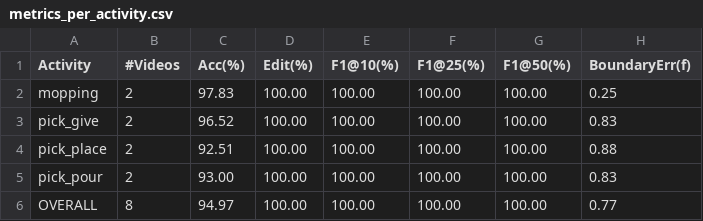
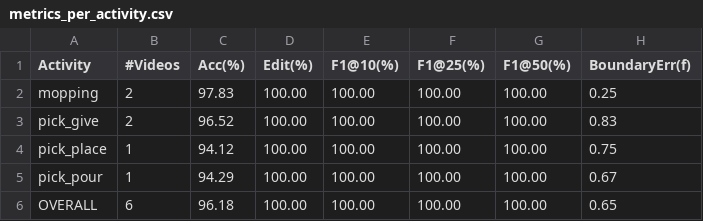
Before and after one commit to dohaerix/RoboSubtaskNet, a CSV file: metrics_per_activity.csv, drawn as a sheet.

Commit message:
Replace demo clips with representative real footage, restore full-res video
- Swap pick_place/pick_pour sample & demo clips for pick_place_519 and
  pick_pour_486, selected by matching per-video Accuracy/Edit/F1@50 to
  the paper's reported RoboSubtaskNet aggregate (94.33/99.48/97.50),
  now that real raw footage is available for the full test set.
- Regenerate the combined 6-model qualitative figures, predictions, and
  metrics_per_activity.csv/results_table for the new sample.
- Restore the demo video to its original 720p resolution.

```diff
--- a/metrics_per_activity.csv
+++ b/metrics_per_activity.csv
@@ -3,4 +3,4 @@ mopping,2,97.83,100.00,100.00,100.00,100.00,0.25
 pick_give,2,96.52,100.00,100.00,100.00,100.00,0.83
-pick_place,2,92.51,100.00,100.00,100.00,100.00,0.88
-pick_pour,2,93.00,100.00,100.00,100.00,100.00,0.83
-OVERALL,8,94.97,100.00,100.00,100.00,100.00,0.77
+pick_place,1,94.12,100.00,100.00,100.00,100.00,0.75
+pick_pour,1,94.29,100.00,100.00,100.00,100.00,0.67
+OVERALL,6,96.18,100.00,100.00,100.00,100.00,0.65
```
Also changed, not shown: 32 other files.
